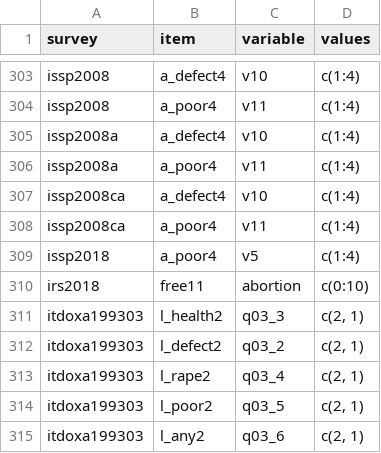
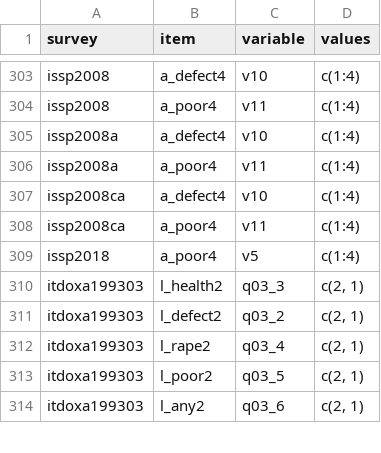
Before and after one commit to fsolt/dcpo_abortion, a CSV file: data-raw/surveys_abortion.csv, drawn as a sheet; only a part is shown, gaps mark what is left out.

Commit message:
drop irs2018 (again)--unique item

```diff
--- a/data-raw/surveys_abortion.csv
+++ b/data-raw/surveys_abortion.csv
@@ -309,3 +309,2 @@ issp2008ca,a_poor4,v11,c(1:4)
 issp2018,a_poor4,v5,c(1:4)
-irs2018,free11,abortion,c(0:10)
 itdoxa199303,l_health2,q03_3,"c(2, 1)"
```
